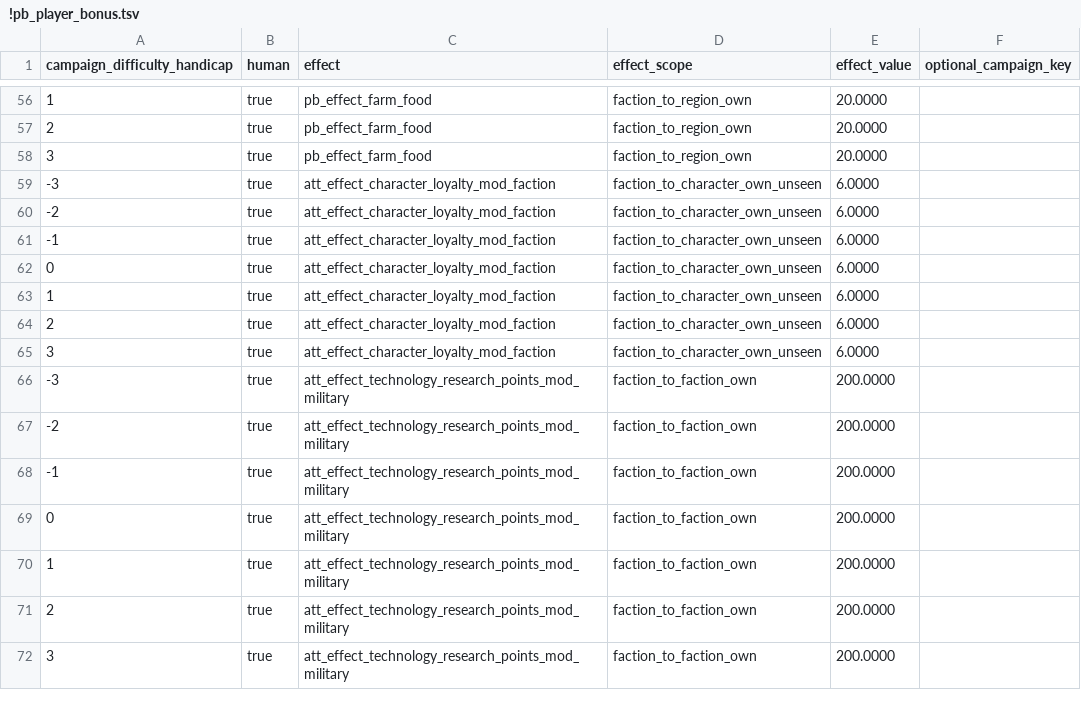
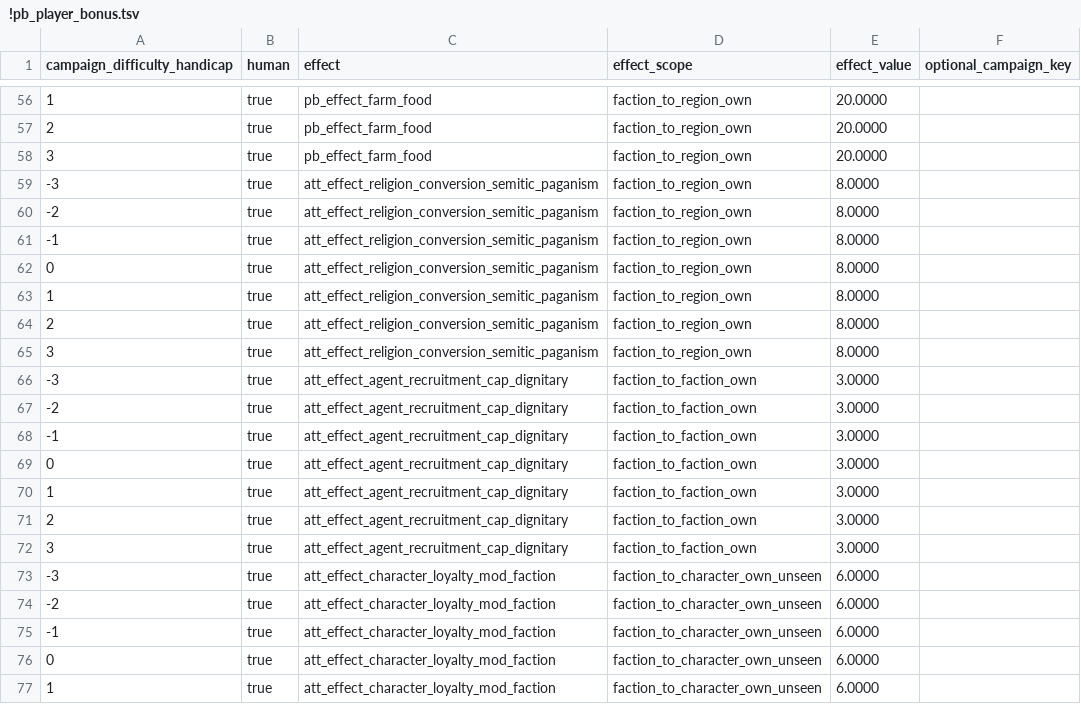
Before and after one commit to mustafadgncy66-max/myrepo, a TSV file: MK1212_OyuncuBonus/tsv/db/campaign_difficulty_handicap_effects_tables/!pb_player_bonus.tsv, drawn as a sheet; only a part is shown, gaps mark what is left out; the shorter side is filled out with more unchanged rows.

```diff
--- a/MK1212_OyuncuBonus/tsv/db/campaign_difficulty_handicap_effects_tables/!pb_player_bonus.tsv
+++ b/MK1212_OyuncuBonus/tsv/db/campaign_difficulty_handicap_effects_tables/!pb_player_bonus.tsv
@@ -58,2 +58,16 @@ campaign_difficulty_handicap	human	effect	effect_scope	effect_value	optional_cam
 3	true	pb_effect_farm_food	faction_to_region_own	20.0000	
+-3	true	att_effect_religion_conversion_semitic_paganism	faction_to_region_own	8.0000	
+-2	true	att_effect_religion_conversion_semitic_paganism	faction_to_region_own	8.0000	
+-1	true	att_effect_religion_conversion_semitic_paganism	faction_to_region_own	8.0000	
+0	true	att_effect_religion_conversion_semitic_paganism	faction_to_region_own	8.0000	
+1	true	att_effect_religion_conversion_semitic_paganism	faction_to_region_own	8.0000	
+2	true	att_effect_religion_conversion_semitic_paganism	faction_to_region_own	8.0000	
+3	true	att_effect_religion_conversion_semitic_paganism	faction_to_region_own	8.0000	
+-3	true	att_effect_agent_recruitment_cap_dignitary	faction_to_faction_own	3.0000	
+-2	true	att_effect_agent_recruitment_cap_dignitary	faction_to_faction_own	3.0000	
+-1	true	att_effect_agent_recruitment_cap_dignitary	faction_to_faction_own	3.0000	
+0	true	att_effect_agent_recruitment_cap_dignitary	faction_to_faction_own	3.0000	
+1	true	att_effect_agent_recruitment_cap_dignitary	faction_to_faction_own	3.0000	
+2	true	att_effect_agent_recruitment_cap_dignitary	faction_to_faction_own	3.0000	
+3	true	att_effect_agent_recruitment_cap_dignitary	faction_to_faction_own	3.0000	
 -3	true	att_effect_character_loyalty_mod_faction	faction_to_character_own_unseen	6.0000	
```
Also changed, not shown: 6 other files.
